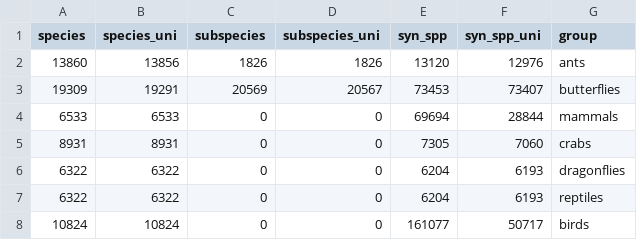
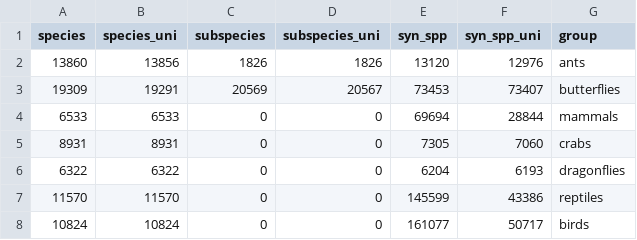
Before and after one commit to AquaAuma/review_gist, a CSV file: results/numbers_19NOV2021.csv, drawn as a sheet; removed rows and columns are numbered as before the commit, all else as after; the diff names each change by its address in the sheet, - before the commit and + after, or states it on an @@ line.

Commit message:
fix problem with counting reptiles

```diff
--- a/results/numbers_19NOV2021.csv
+++ b/results/numbers_19NOV2021.csv
-row 7: 6322 | 6322 | 0 | 0 | 6204 | 6193 | reptiles
+row 7: 11570 | 11570 | 0 | 0 | 145599 | 43386 | reptiles
```
Also changed, not shown: 1 other file.
